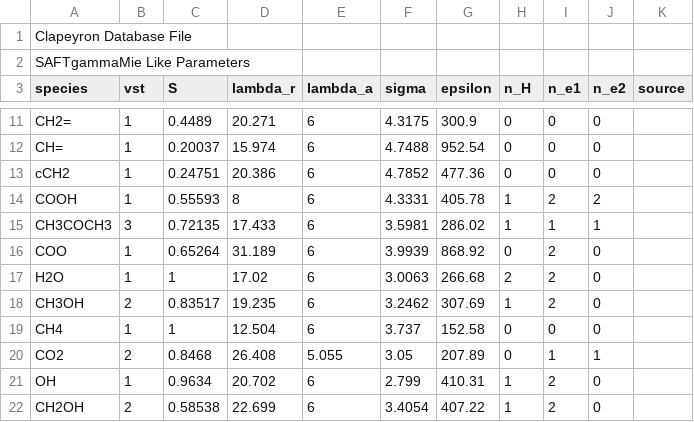
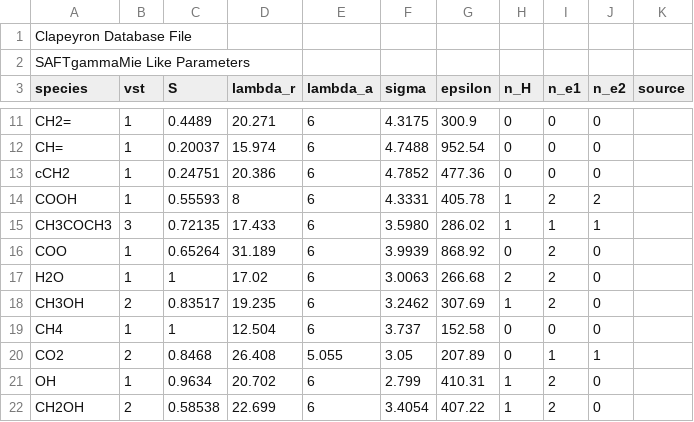
Before and after one commit to ClapeyronThermo/Clapeyron.jl, a CSV file: database/SAFT/SAFTgammaMie/SAFTgammaMie_like.csv, drawn as a sheet; only a part is shown, gaps mark what is left out.

Commit message:
Minor Database updates

```diff
--- a/database/SAFT/SAFTgammaMie/SAFTgammaMie_like.csv
+++ b/database/SAFT/SAFTgammaMie/SAFTgammaMie_like.csv
@@ -14,3 +14,3 @@ cCH2,1,0.24751,20.386,6,4.7852,477.36,0,0,0,
 COOH,1,0.55593,8,6,4.3331,405.78,1,2,2,
-CH3COCH3,3,0.72135,17.433,6,3.5981,286.02,1,1,1,
+CH3COCH3,3,0.72135,17.433,6,3.5980,286.02,1,1,1,
 COO,1,0.65264,31.189,6,3.9939,868.92,0,2,0,
```
Also changed, not shown: 6 other files.
